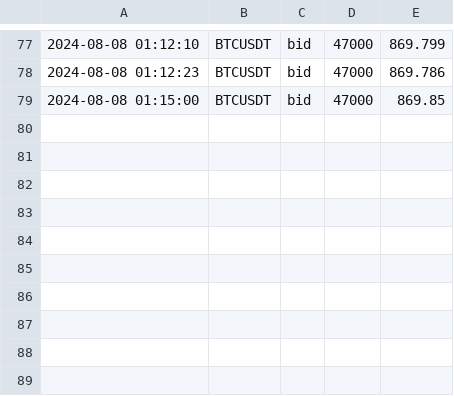
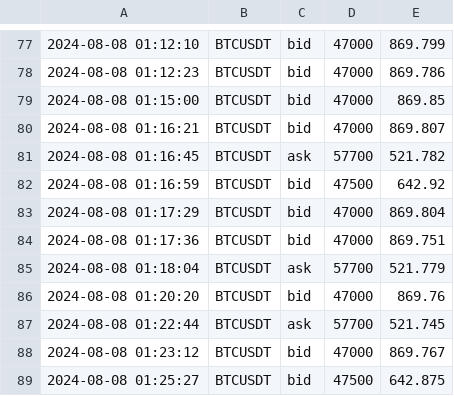
Before and after one commit to caotuanvu123/test_host, a CSV file: csv/futures/future_order_book_btcusdt_2024-08-08.csv, drawn as a sheet; only a part is shown, gaps mark what is left out.

```diff
--- a/csv/futures/future_order_book_btcusdt_2024-08-08.csv
+++ b/csv/futures/future_order_book_btcusdt_2024-08-08.csv
@@ -79 +79,11 @@
 2024-08-08 01:15:00,BTCUSDT,bid,47000,869.85
+2024-08-08 01:16:21,BTCUSDT,bid,47000,869.807
+2024-08-08 01:16:45,BTCUSDT,ask,57700,521.782
+2024-08-08 01:16:59,BTCUSDT,bid,47500,642.92
+2024-08-08 01:17:29,BTCUSDT,bid,47000,869.804
+2024-08-08 01:17:36,BTCUSDT,bid,47000,869.751
+2024-08-08 01:18:04,BTCUSDT,ask,57700,521.779
+2024-08-08 01:20:20,BTCUSDT,bid,47000,869.76
+2024-08-08 01:22:44,BTCUSDT,ask,57700,521.745
+2024-08-08 01:23:12,BTCUSDT,bid,47000,869.767
+2024-08-08 01:25:27,BTCUSDT,bid,47500,642.875
```
Also changed, not shown: csv/futures/future_order_book_ethusdt_2024-08-08.csv.
